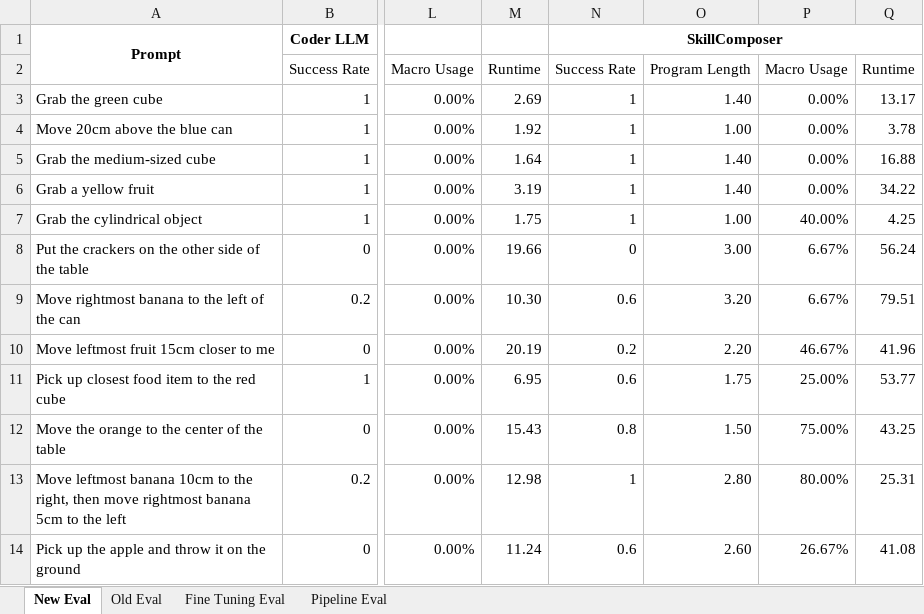
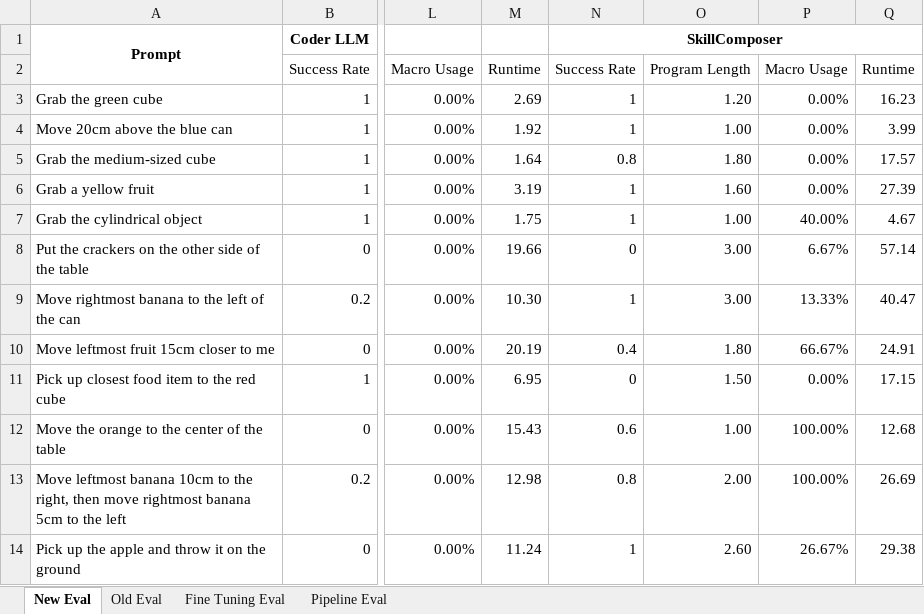
Before and after one commit to jwoods7097/RCareWorld, an Excel workbook: rcg/results/Experiment Results.xlsx, sheet New Eval, drawn as a sheet; only a part is shown, gaps mark what is left out; values as stored, in another font and other column widths than the file's, no borders; the diff covers the shown part only; the diff names each change by its address in the sheet, - before the commit and + after, or states it on an @@ line.

```diff
--- a/rcg/results/Experiment Results.xlsx (sheet New Eval)
+++ b/rcg/results/Experiment Results.xlsx (sheet New Eval)
-O3: 1.40
+O3: 1.20
-Q3: 13.17
+Q3: 16.23
-Q4: 3.78
+Q4: 3.99
-N5: 1
+N5: 0.8
-O5: 1.40
+O5: 1.80
-Q5: 16.88
+Q5: 17.57
-O6: 1.40
+O6: 1.60
-Q6: 34.22
+Q6: 27.39
-Q7: 4.25
+Q7: 4.67
-Q8: 56.24
+Q8: 57.14
-N9: 0.6
+N9: 1
-O9: 3.20
+O9: 3.00
-P9: 6.67%
+P9: 13.33%
-Q9: 79.51
+Q9: 40.47
-N10: 0.2
+N10: 0.4
-O10: 2.20
+O10: 1.80
-P10: 46.67%
+P10: 66.67%
-Q10: 41.96
+Q10: 24.91
-N11: 0.6
+N11: 0
-O11: 1.75
+O11: 1.50
-P11: 25.00%
+P11: 0.00%
-Q11: 53.77
+Q11: 17.15
-N12: 0.8
+N12: 0.6
-O12: 1.50
+O12: 1.00
-P12: 75.00%
+P12: 100.00%
-Q12: 43.25
+Q12: 12.68
-N13: 1
+N13: 0.8
-O13: 2.80
+O13: 2.00
-P13: 80.00%
+P13: 100.00%
-Q13: 25.31
+Q13: 26.69
-N14: 0.6
+N14: 1
-Q14: 41.08
+Q14: 29.38
```
Also changed, not shown: 73 edited cells elsewhere in this sheet, 44 other files.
